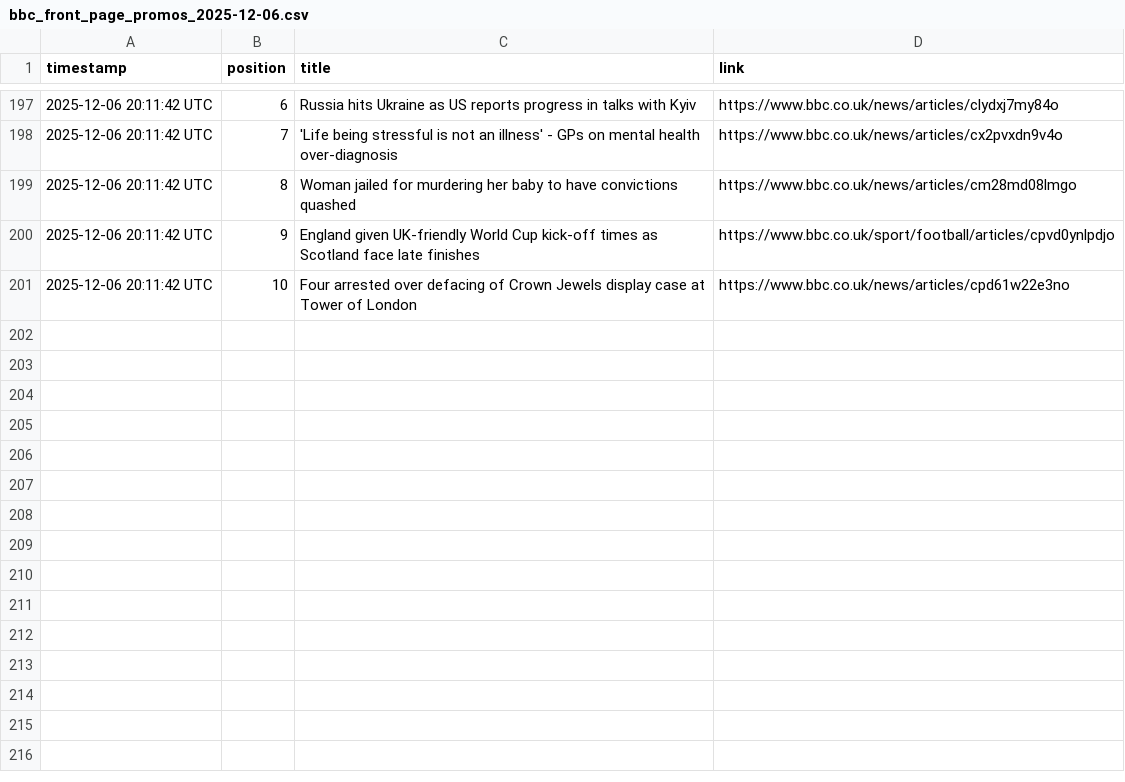
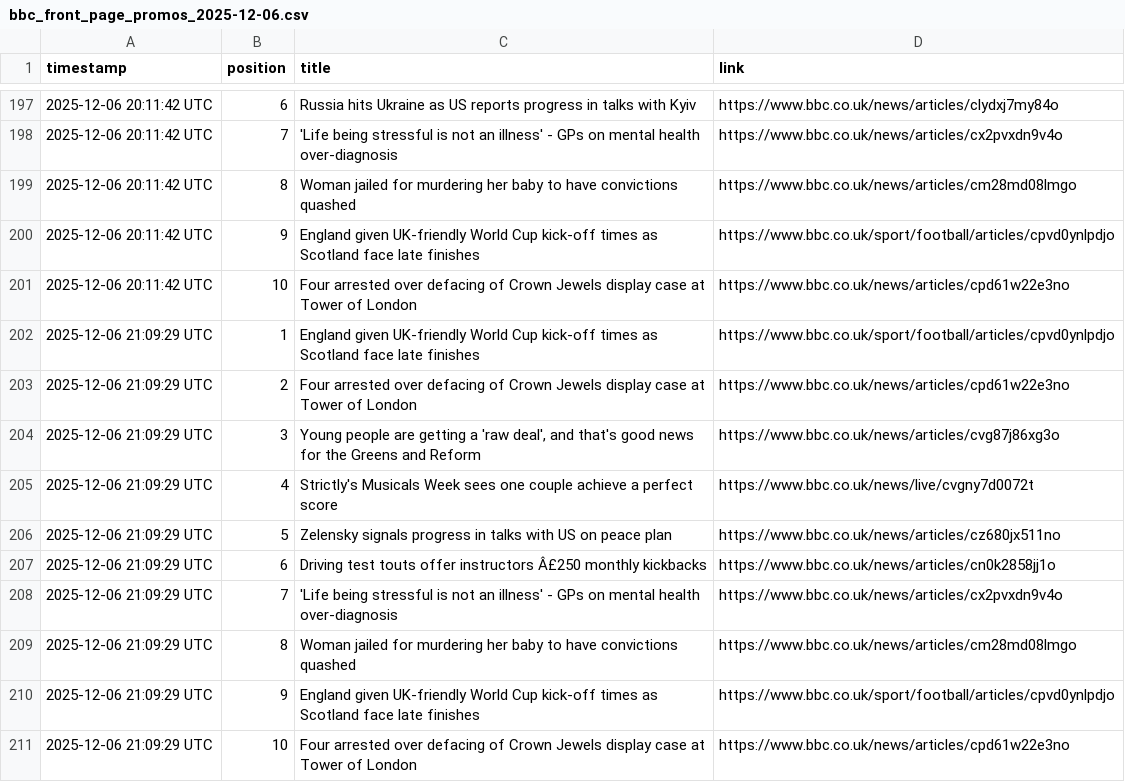
Before and after one commit to alastairherd/bbc_news_logger, a CSV file: data/bbc_front_page_promos_2025-12-06.csv, drawn as a sheet; only a part is shown, gaps mark what is left out; the diff names each change by its address in the sheet, - before the commit and + after, or states it on an @@ line.

```diff
--- a/data/bbc_front_page_promos_2025-12-06.csv
+++ b/data/bbc_front_page_promos_2025-12-06.csv
+row 202: 2025-12-06 21:09:29 UTC | 1 | England given UK-friendly World Cup kick-off times as Scotland face late finishes | https://www.bbc.co.uk/sport/football/articles/cpvd0ynlpdjo
+row 203: 2025-12-06 21:09:29 UTC | 2 | Four arrested over defacing of Crown Jewels display case at Tower of London | https://www.bbc.co.uk/news/articles/cpd61w22e3no
+row 204: 2025-12-06 21:09:29 UTC | 3 | Young people are getting a 'raw deal', and that's good news for the Greens and Reform | https://www.bbc.co.uk/news/articles/cvg87j86xg3o
+row 205: 2025-12-06 21:09:29 UTC | 4 | Strictly's Musicals Week sees one couple achieve a perfect score | https://www.bbc.co.uk/news/live/cvgny7d0072t
+row 206: 2025-12-06 21:09:29 UTC | 5 | Zelensky signals progress in talks with US on peace plan | https://www.bbc.co.uk/news/articles/cz680jx511no
+row 207: 2025-12-06 21:09:29 UTC | 6 | Driving test touts offer instructors Â£250 monthly kickbacks | https://www.bbc.co.uk/news/articles/cn0k2858jj1o
+row 208: 2025-12-06 21:09:29 UTC | 7 | 'Life being stressful is not an illness' - GPs on mental health over-diagnosis | https://www.bbc.co.uk/news/articles/cx2pvxdn9v4o
+row 209: 2025-12-06 21:09:29 UTC | 8 | Woman jailed for murdering her baby to have convictions quashed | https://www.bbc.co.uk/news/articles/cm28md08lmgo
+row 210: 2025-12-06 21:09:29 UTC | 9 | England given UK-friendly World Cup kick-off times as Scotland face late finishes | https://www.bbc.co.uk/sport/football/articles/cpvd0ynlpdjo
+row 211: 2025-12-06 21:09:29 UTC | 10 | Four arrested over defacing of Crown Jewels display case at Tower of London | https://www.bbc.co.uk/news/articles/cpd61w22e3no
```
Also changed, not shown: data/bbc_most_read_2025-12-06.csv.
